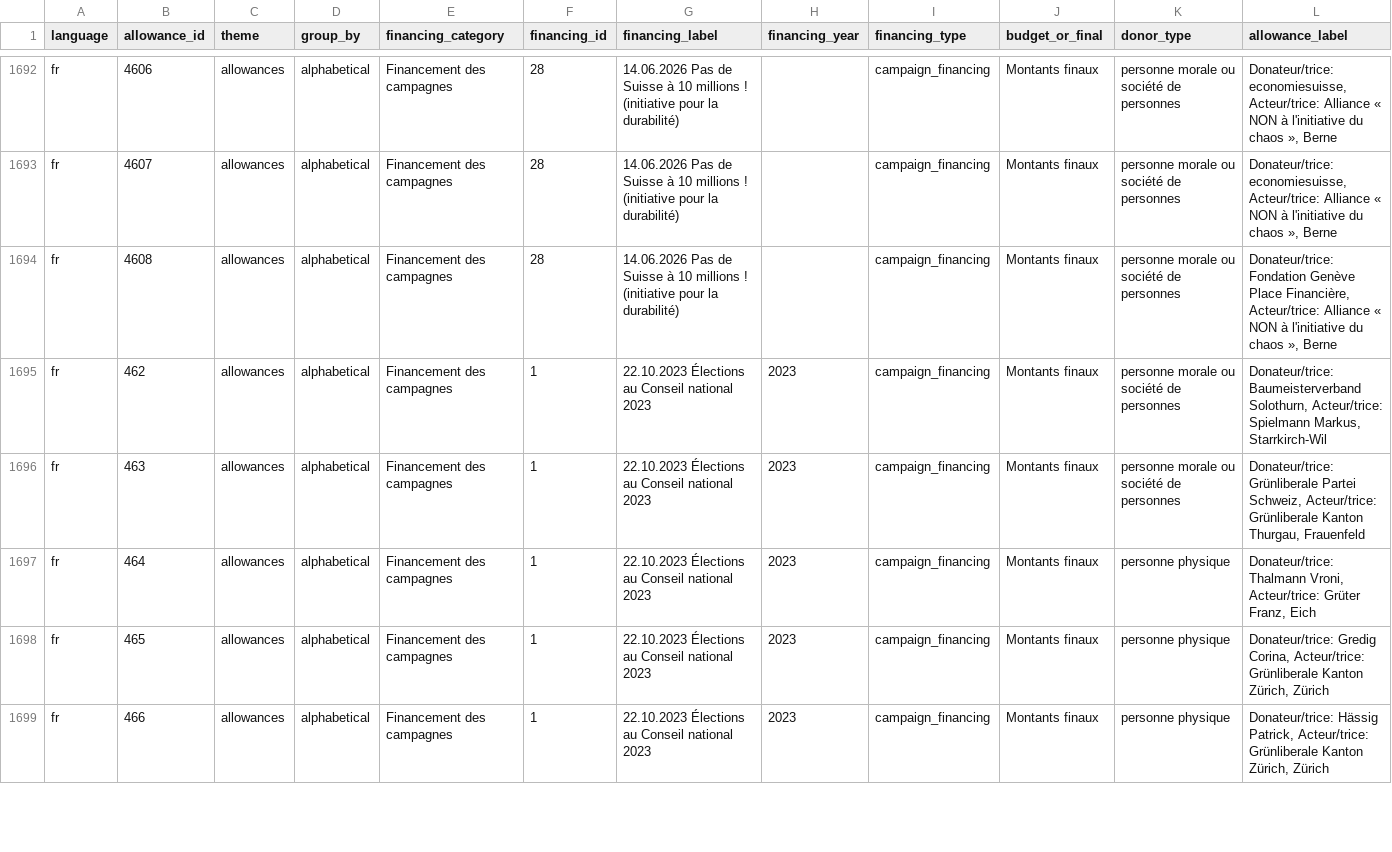
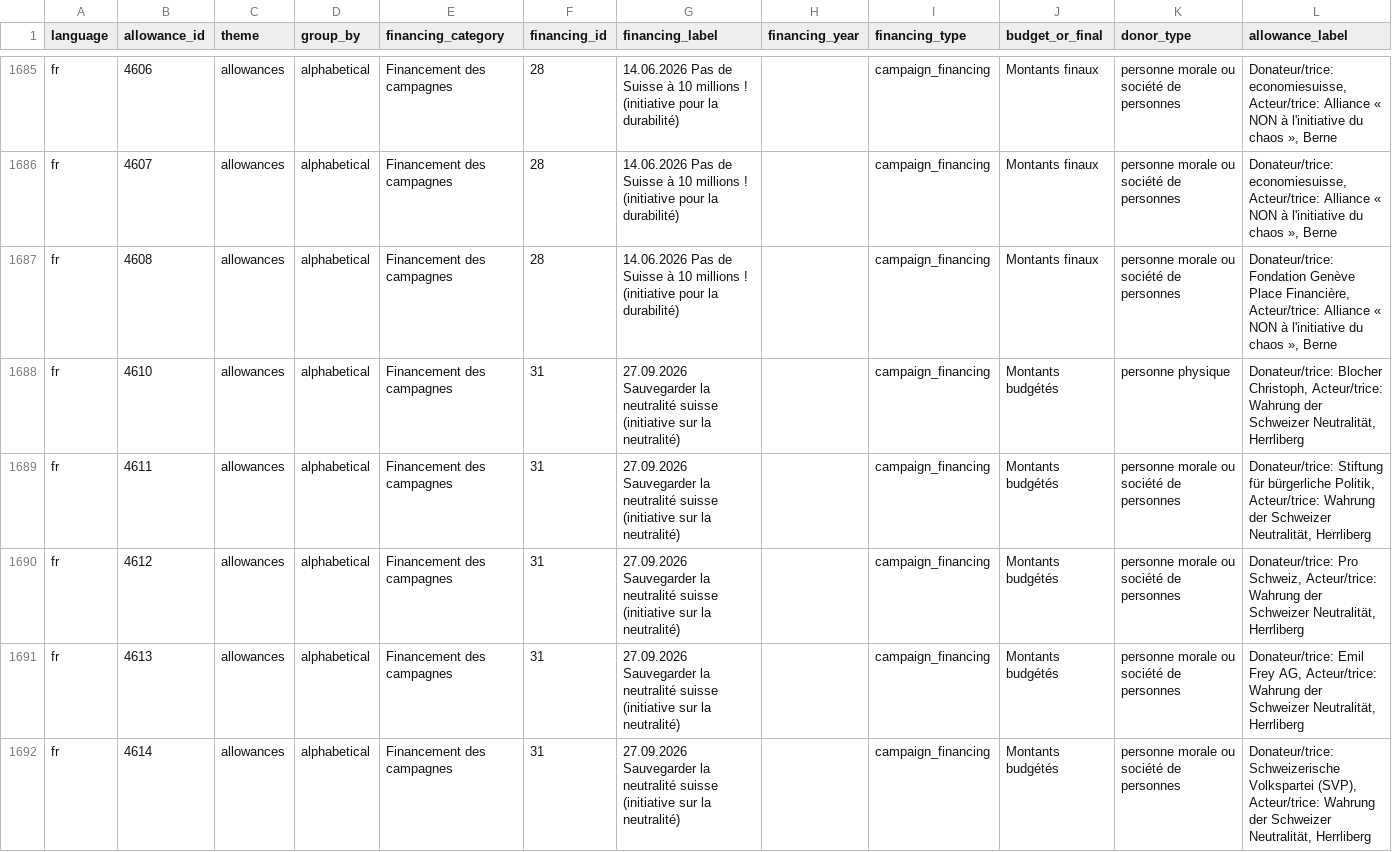
Before and after one commit to lgnbhl/swiss-political-financing, a CSV file: data/fr/allowances/allowances.csv, drawn as a sheet; only a part is shown, gaps mark what is left out; the shorter side is filled out with more unchanged rows; the diff covers the shown part only; the diff names each change by its address in the sheet, - before the commit and + after, or states it on an @@ line.

```diff
--- a/data/fr/allowances/allowances.csv
+++ b/data/fr/allowances/allowances.csv
+row 1688: fr | 4610 | allowances | alphabetical | Financement des campagnes | 31 | 27.09.2026 Sauvegarder la neutralité suisse (initiative sur la neutralité) |  | campaign_financing | Montants budgétés | personne physique | Donateur/trice: Blocher Christoph, Acteur/trice: Wahrung der Schweizer Neutralität, Herrliberg
+row 1689: fr | 4611 | allowances | alphabetical | Financement des campagnes | 31 | 27.09.2026 Sauvegarder la neutralité suisse (initiative sur la neutralité) |  | campaign_financing | Montants budgétés | personne morale ou société de personnes | Donateur/trice: Stiftung für bürgerliche Politik, Acteur/trice: Wahrung der Schweizer Neutralität, Herrliberg
+row 1690: fr | 4612 | allowances | alphabetical | Financement des campagnes | 31 | 27.09.2026 Sauvegarder la neutralité suisse (initiative sur la neutralité) |  | campaign_financing | Montants budgétés | personne morale ou société de personnes | Donateur/trice: Pro Schweiz, Acteur/trice: Wahrung der Schweizer Neutralität, Herrliberg
+row 1691: fr | 4613 | allowances | alphabetical | Financement des campagnes | 31 | 27.09.2026 Sauvegarder la neutralité suisse (initiative sur la neutralité) |  | campaign_financing | Montants budgétés | personne morale ou société de personnes | Donateur/trice: Emil Frey AG, Acteur/trice: Wahrung der Schweizer Neutralität, Herrliberg
+row 1692: fr | 4614 | allowances | alphabetical | Financement des campagnes | 31 | 27.09.2026 Sauvegarder la neutralité suisse (initiative sur la neutralité) |  | campaign_financing | Montants budgétés | personne morale ou société de personnes | Donateur/trice: Schweizerische Volkspartei (SVP), Acteur/trice: Wahrung der Schweizer Neutralität, Herrliberg
```
Also changed, not shown: 4 added rows and 7 removed rows elsewhere in this file, data/de/allowances/allowances.csv, data/de/exports/declarations.csv, 44 other files.
